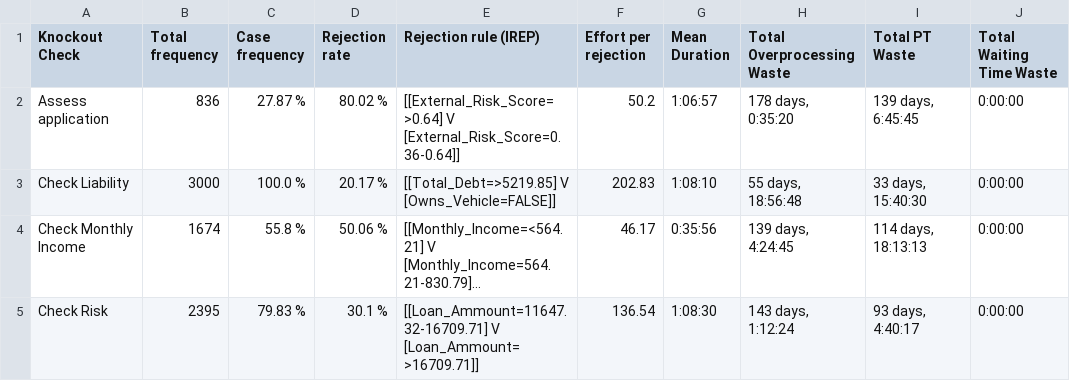
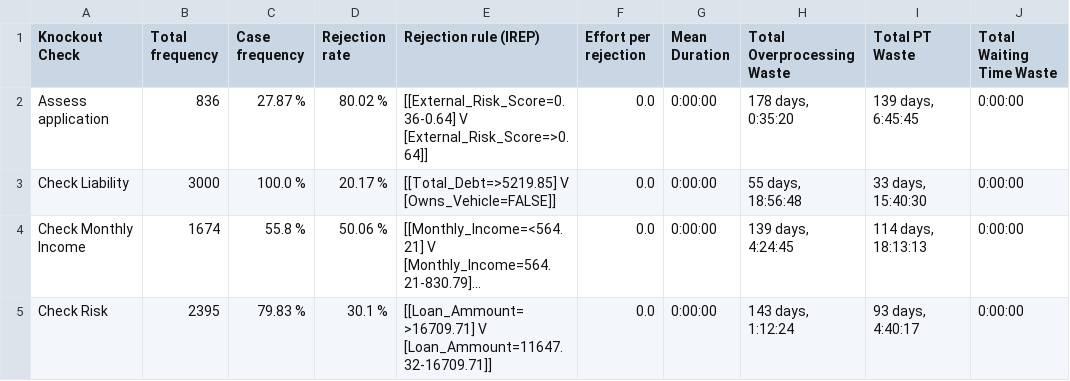
Before and after one commit to AutomatedProcessImprovement/knockouts-optimization, a CSV file: data/outputs/synthetic_example_ko_analysis_report.csv, drawn as a sheet; only a part is shown; long unchanged cells end in …; ↵ is a line break in a cell; the diff names each change by its address in the sheet, - before the commit and + after, or states it on an @@ line.

```diff
--- a/data/outputs/synthetic_example_ko_analysis_report.csv
+++ b/data/outputs/synthetic_example_ko_analysis_report.csv
-E2 (Rejection rule (IREP)): [[External_Risk_Score=>0.64] V ↵ [External_Risk_Score=0.36-0.64]]
+E2 (Rejection rule (IREP)): [[External_Risk_Score=0.36-0.64] V ↵ [External_Risk_Score=>0.64]]
-F2 (Effort per rejection): 50.2
+F2 (Effort per rejection): 0.0
-G2 (Mean Duration): 1:06:57
+G2 (Mean Duration): 0:00:00
-F3 (Effort per rejection): 202.83
+F3 (Effort per rejection): 0.0
-G3 (Mean Duration): 1:08:10
+G3 (Mean Duration): 0:00:00
-F4 (Effort per rejection): 46.17
+F4 (Effort per rejection): 0.0
-G4 (Mean Duration): 0:35:56
+G4 (Mean Duration): 0:00:00
-E5 (Rejection rule (IREP)): [[Loan_Ammount=11647.32-16709.71] V ↵ [Loan_Ammount=>16709.71]]
+E5 (Rejection rule (IREP)): [[Loan_Ammount=>16709.71] V ↵ [Loan_Ammount=11647.32-16709.71]]
-F5 (Effort per rejection): 136.54
+F5 (Effort per rejection): 0.0
-G5 (Mean Duration): 1:08:30
+G5 (Mean Duration): 0:00:00
```
Also changed, not shown: data/outputs/bpi2017_ko_analysis_report.csv, data/outputs/envpermit_ko_analysis_report.csv, 7 other files.
